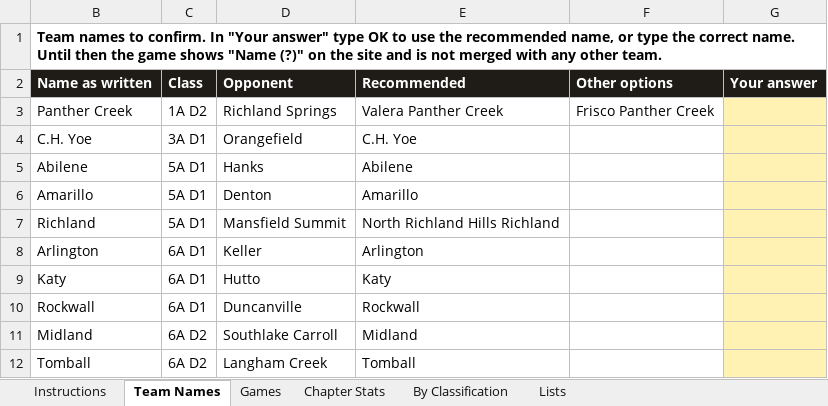
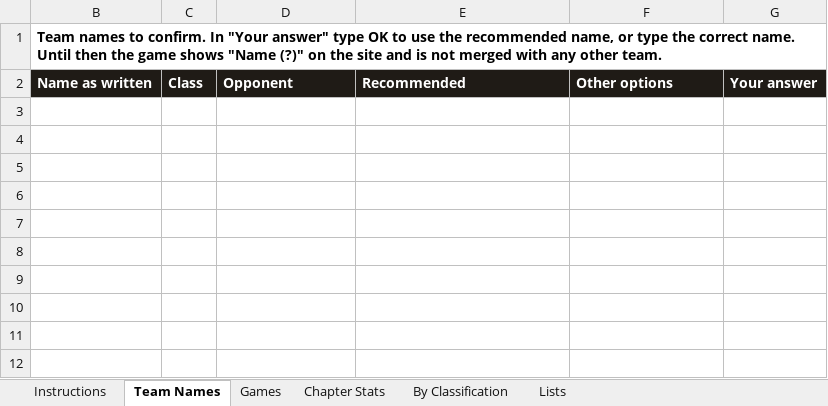
Before and after one commit to colemic2006/texasplayoffs, an Excel workbook: season/2026/2026_season.xlsx, sheet Team Names, drawn as a sheet; values as stored, in another font and other column widths than the file's, no borders; the diff names each change by its address in the sheet, - before the commit and + after, or states it on an @@ line.

```diff
--- a/season/2026/2026_season.xlsx (sheet Team Names)
+++ b/season/2026/2026_season.xlsx (sheet Team Names)
-row 3: Panther Creek | 1A D2 | Richland Springs | Valera Panther Creek | Frisco Panther Creek
-row 4: C.H. Yoe | 3A D1 | Orangefield | C.H. Yoe
-row 5: Abilene | 5A D1 | Hanks | Abilene
-row 6: Amarillo | 5A D1 | Denton | Amarillo
-row 7: Richland | 5A D1 | Mansfield Summit | North Richland Hills Richland
-row 8: Arlington | 6A D1 | Keller | Arlington
-row 9: Katy | 6A D1 | Hutto | Katy
-row 10: Rockwall | 6A D1 | Duncanville | Rockwall
-row 11: Midland | 6A D2 | Southlake Carroll | Midland
-row 12: Tomball | 6A D2 | Langham Creek | Tomball
```
Also changed, not shown: sheet Games, hidden cells, 5 other files.
